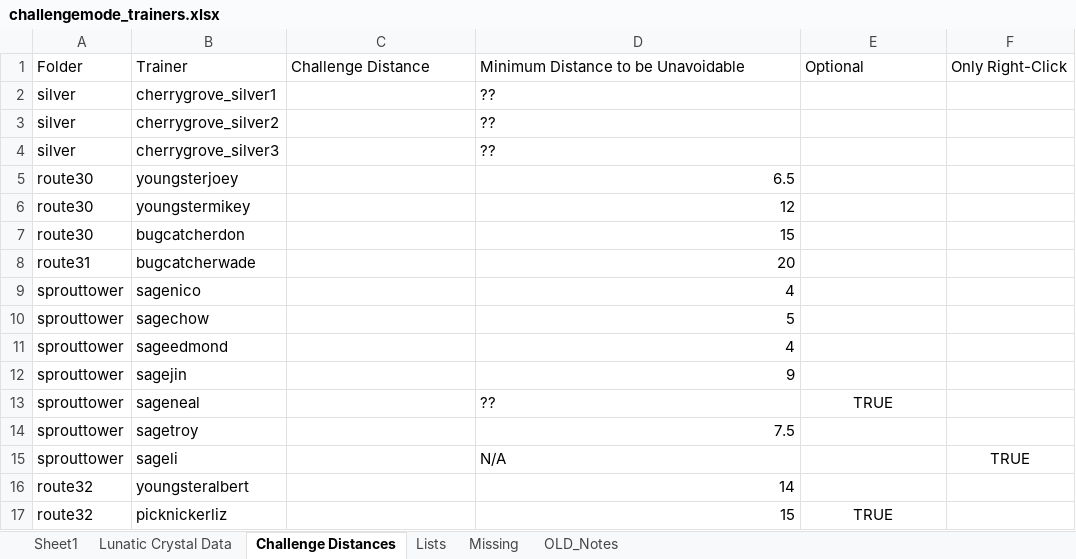
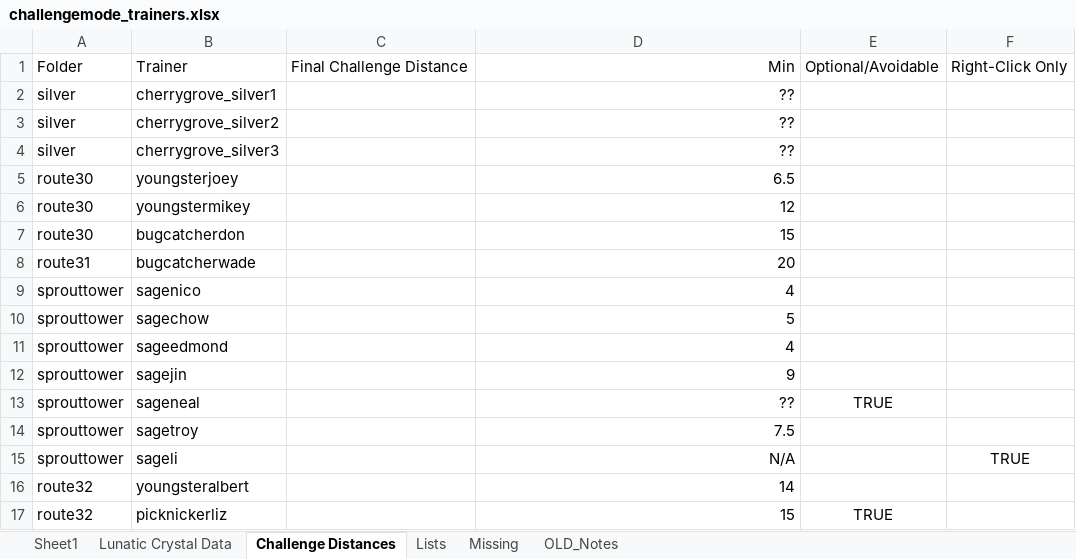
Before and after one commit to NeoUmbreon/johto-cobblemon, an Excel workbook: challengemode_trainers.xlsx, sheet Challenge Distances, drawn as a sheet; only a part is shown; values as stored, in another font and other column widths than the file's, no borders; charts and pictures not drawn; the diff names each change by its address in the sheet, - before the commit and + after, or states it on an @@ line.

Commit message:
Update script and challenge mode sheet
both modes:
- remove battle_id config variable
- increase timeout duration
- deduplicate battle expressions
- change battle_options determination (fixes specific dialogue files where the "battle" value doesn't correspond to the battle action)

challenge mode:
- format trainer name as class + name
- EV and IV loading

```diff
--- a/challengemode_trainers.xlsx (sheet Challenge Distances)
+++ b/challengemode_trainers.xlsx (sheet Challenge Distances)
-C1: Challenge Distance
+C1: Final Challenge Distance
-D1: Minimum Distance to be Unavoidable
+D1: Min
-D1:D4 alignment: left
+D1:D4 alignment: right
-E1: Optional
+E1: Optional/Avoidable
-F1: Only Right-Click
+F1: Right-Click Only
-D13 alignment: left
+D13 alignment: right
-D15 alignment: left
+D15 alignment: right
```
Also changed, not shown: sheet Sheet1, 2 other files.
